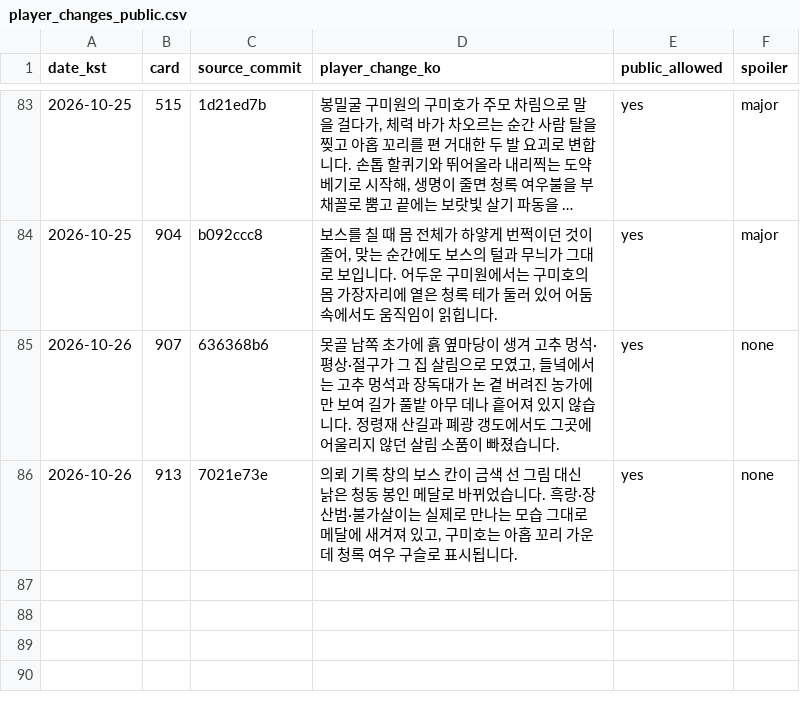
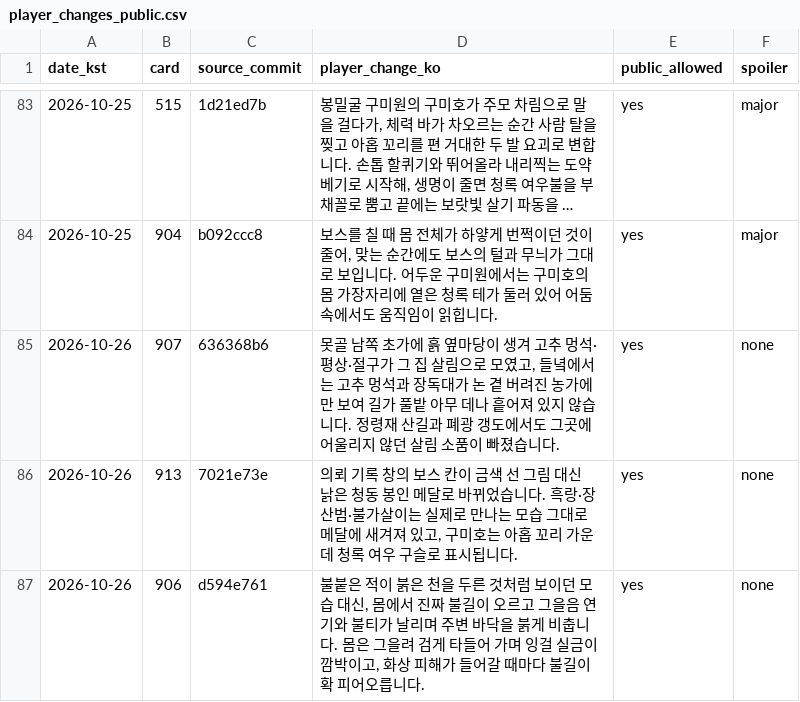
Before and after one commit to genesiskoo/joseon-assets, a CSV file: marketing/2026-10-10/player_changes_public.csv, drawn as a sheet; only a part is shown, gaps mark what is left out; long unchanged cells end in …; the diff names each change by its address in the sheet, - before the commit and + after, or states it on an @@ line.

```diff
--- a/marketing/2026-10-10/player_changes_public.csv
+++ b/marketing/2026-10-10/player_changes_public.csv
+row 87: 2026-10-26 | 906 | d594e761 | 불붙은 적이 붉은 천을 두른 것처럼 보이던 모습 대신, 몸에서 진짜 불길이 오르고 그을음 연기와 불티가 날리며 주변 바닥을 붉게 비춥니다. 몸은 그을려 검게 타들어 가며 잉걸 실금이 깜박이고, 화상 피해가 들어갈 때마다 불길이 확 피어오릅니다. | yes | none
```
Also changed, not shown: 2 other files.
